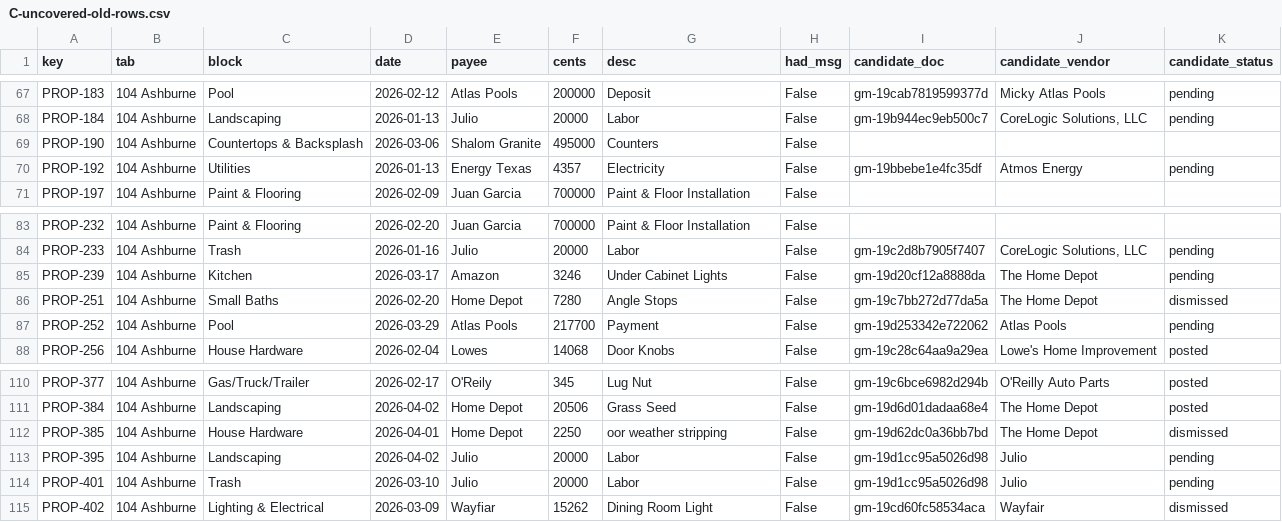
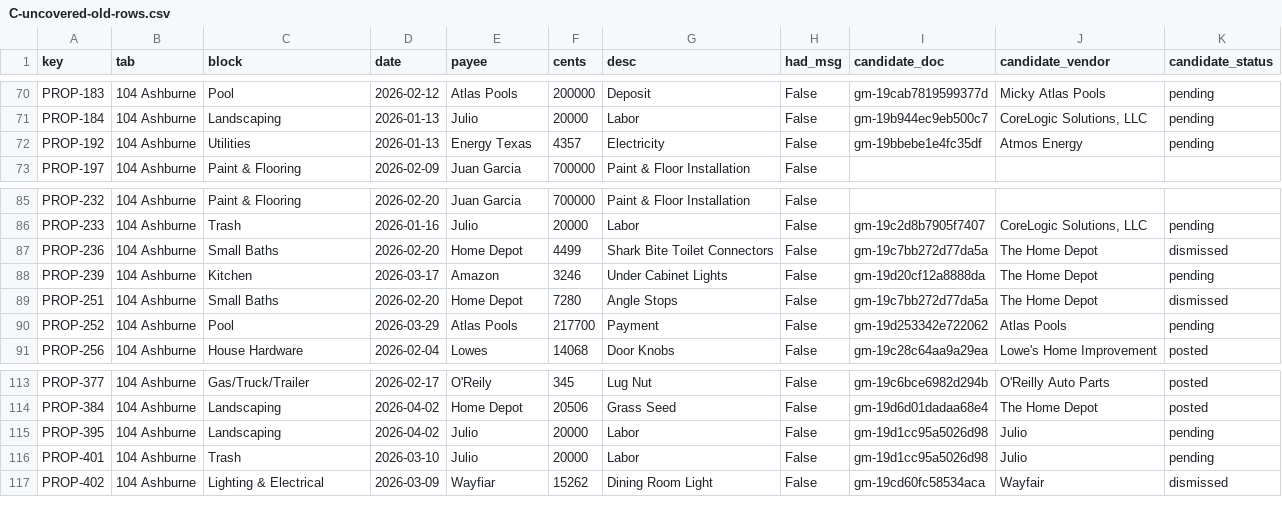
Before and after one commit to Recast-Properties/recast-books, a CSV file: data/migration/2026-09-17/comparison/C-uncovered-old-rows.csv, drawn as a sheet; only a part is shown, gaps mark what is left out; the diff covers the shown part only.

```diff
--- a/data/migration/2026-09-17/comparison/C-uncovered-old-rows.csv
+++ b/data/migration/2026-09-17/comparison/C-uncovered-old-rows.csv
@@ -68,3 +71,2 @@ PROP-183,104 Ashburne,Pool,2026-02-12,Atlas Pools,200000,Deposit,False,gm-19cab7
 PROP-184,104 Ashburne,Landscaping,2026-01-13,Julio,20000,Labor,False,gm-19b944ec9eb500c7,"CoreLogic Solutions, LLC",pending
-PROP-190,104 Ashburne,Countertops & Backsplash,2026-03-06,Shalom Granite,495000,Counters ,False,,,
 PROP-192,104 Ashburne,Utilities,2026-01-13,Energy Texas,4357,Electricity,False,gm-19bbebe1e4fc35df,Atmos Energy,pending
@@ -84,2 +86,3 @@ PROP-232,104 Ashburne,Paint & Flooring,2026-02-20,Juan Garcia,700000,Paint & Flo
 PROP-233,104 Ashburne,Trash,2026-01-16,Julio,20000,Labor,False,gm-19c2d8b7905f7407,"CoreLogic Solutions, LLC",pending
+PROP-236,104 Ashburne,Small Baths,2026-02-20,Home Depot,4499,Shark Bite Toilet Connectors,False,gm-19c7bb272d77da5a,The Home Depot,dismissed
 PROP-239,104 Ashburne,Kitchen,2026-03-17,Amazon,3246,Under Cabinet Lights,False,gm-19d20cf12a8888da,The Home Depot,pending
@@ -111,3 +114,2 @@ PROP-377,104 Ashburne,Gas/Truck/Trailer,2026-02-17,O'Reily,345,Lug Nut,False,gm-
 PROP-384,104 Ashburne,Landscaping,2026-04-02,Home Depot,20506,Grass Seed,False,gm-19d6d01dadaa68e4,The Home Depot,posted
-PROP-385,104 Ashburne,House Hardware,2026-04-01,Home Depot,2250,oor weather stripping,False,gm-19d62dc0a36bb7bd,The Home Depot,dismissed
 PROP-395,104 Ashburne,Landscaping,2026-04-02,Julio,20000,Labor,False,gm-19d1cc95a5026d98,Julio,pending
```
Also changed, not shown: 3 added rows and 7 removed rows elsewhere in this file, data/migration/2026-09-17/comparison/F-returns-inferred.csv, data/migration/2026-09-17/rows/entries.csv, 15 other files.
